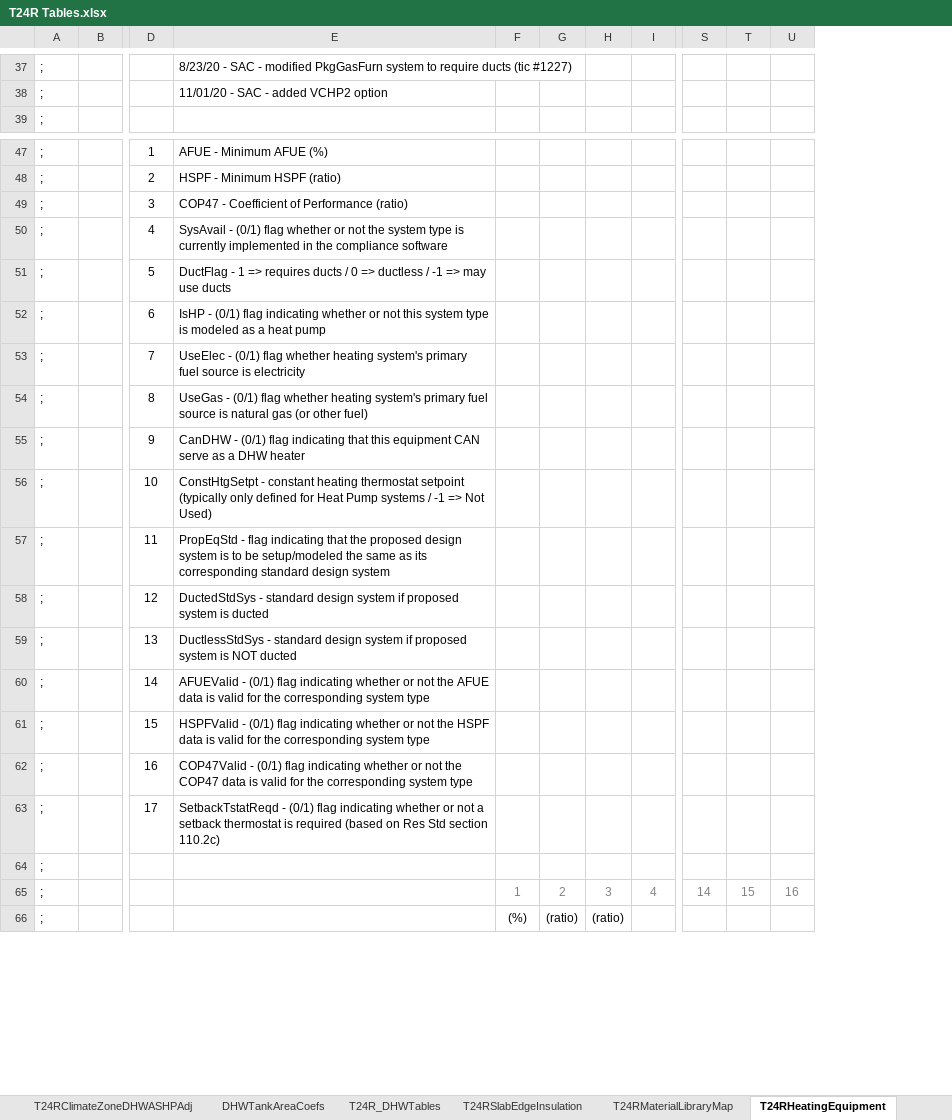
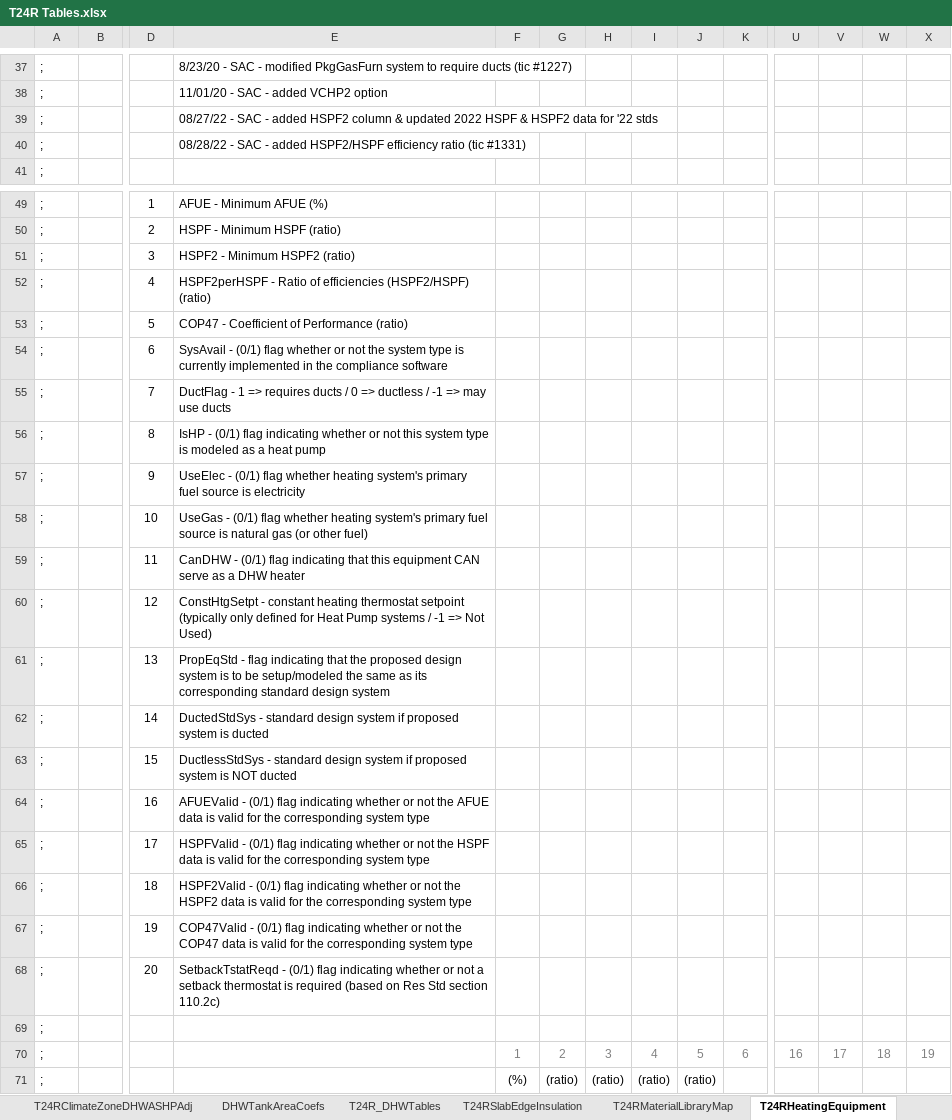
Before and after one commit to california-energy-commission/CBECC, an Excel workbook: RulesetDev/Rulesets/CA Res/Rules/T24R Tables.xlsx, sheet T24RHeatingEquipment, drawn as a sheet; only a part is shown, gaps mark what is left out; values as stored, in another font and other column widths than the file's, no borders; removed rows and columns are numbered as before the commit, all else as after; rows hold the shown columns only; the diff covers the shown part only; the diff names each change by its address in the sheet, - before the commit and + after, or states it on an @@ line.

Commit message:
SVN (res) commit #2247 by scriswellwsf       CBECC-Res 2019 (1258) executables and PARTIAL ruleset/UI updates for SEER2/EER2/HSPF2 (tic #1331)

```diff
--- a/RulesetDev/Rulesets/CA Res/Rules/T24R Tables.xlsx (sheet T24RHeatingEquipment)
+++ b/RulesetDev/Rulesets/CA Res/Rules/T24R Tables.xlsx (sheet T24RHeatingEquipment)
+column H, row 71: (ratio)
+column I, row 71: (ratio)
+column W, empty
+row 39: ; |  |  | 08/27/22 - SAC - added HSPF2 column & updated 2022 HSPF & HSPF2 data for '22 stds
+row 40: ; |  |  | 08/28/22 - SAC - added HSPF2/HSPF efficiency ratio (tic #1331)
-E51: COP47 - Coefficient of Performance (ratio)
+E51: HSPF2 - Minimum HSPF2 (ratio)
-E52: SysAvail - (0/1) flag whether or not the system type is currently implemented in the compliance software
+E52: HSPF2perHSPF - Ratio of efficiencies (HSPF2/HSPF) (ratio)
-E53: DuctFlag - 1 => requires ducts / 0 => ductless / -1 => may use ducts
+E53: COP47 - Coefficient of Performance (ratio)
-E54: IsHP - (0/1) flag indicating whether or not this system type is modeled as a heat pump
+E54: SysAvail - (0/1) flag whether or not the system type is currently implemented in the compliance software
-E55: UseElec - (0/1) flag whether heating system's primary fuel source is electricity
+E55: DuctFlag - 1 => requires ducts / 0 => ductless / -1 => may use ducts
-E56: UseGas - (0/1) flag whether heating system's primary fuel source is natural gas (or other fuel)
+E56: IsHP - (0/1) flag indicating whether or not this system type is modeled as a heat pump
-E57: CanDHW - (0/1) flag indicating that this equipment CAN serve as a DHW heater
+E57: UseElec - (0/1) flag whether heating system's primary fuel source is electricity
-E58: ConstHtgSetpt - constant heating thermostat setpoint (typically only defined for Heat Pump systems / -1 => Not Used)
+E58: UseGas - (0/1) flag whether heating system's primary fuel source is natural gas (or other fuel)
-E59: PropEqStd - flag indicating that the proposed design system is to be setup/modeled the same as its corresponding standard design system
+E59: CanDHW - (0/1) flag indicating that this equipment CAN serve as a DHW heater
-E60: DuctedStdSys - standard design system if proposed system is ducted
+E60: ConstHtgSetpt - constant heating thermostat setpoint (typically only defined for Heat Pump systems / -1 => Not Used)
-E61: DuctlessStdSys - standard design system if proposed system is NOT ducted
+E61: PropEqStd - flag indicating that the proposed design system is to be setup/modeled the same as its corresponding standard design system
-E62: AFUEValid - (0/1) flag indicating whether or not the AFUE data is valid for the corresponding system type
+E62: DuctedStdSys - standard design system if proposed system is ducted
-E63: HSPFValid - (0/1) flag indicating whether or not the HSPF data is valid for the corresponding system type
+E63: DuctlessStdSys - standard design system if proposed system is NOT ducted
-E64: COP47Valid - (0/1) flag indicating whether or not the COP47 data is…
+E64: AFUEValid - (0/1) flag indicating whether or not the AFUE data is…
-E65: SetbackTstatReqd - (0/1) flag indicating whether or not a setback thermostat is required (based on Res Std section 110.2c)
+E65: HSPFValid - (0/1) flag indicating whether or not the HSPF data is valid for the corresponding system type
+row 66: ; |  | 18 | HSPF2Valid - (0/1) flag indicating whether or not the HSPF2 data is valid for the corresponding system type
+row 67: ; |  | 19 | COP47Valid - (0/1) flag indicating whether or not the COP47 data is valid for the corresponding system type
+row 68: ; |  | 20 | SetbackTstatReqd - (0/1) flag indicating whether or not a setback thermostat is required (based on Res Std section 110.2c)
-row 65: ; |  |  |  | 1 | 2 | 3 | 4 | 14 | 15 | 16
+row 70: ; |  |  |  | 1 | 2 | 3 | 4 | 5 | 6 | 16 | 17 | 18 | 19
```
Also changed, not shown: 1 added row and 10 edited cells elsewhere in this sheet, sheet T24RCoolingEquipment, formulas that keep their value, 16 other files.
